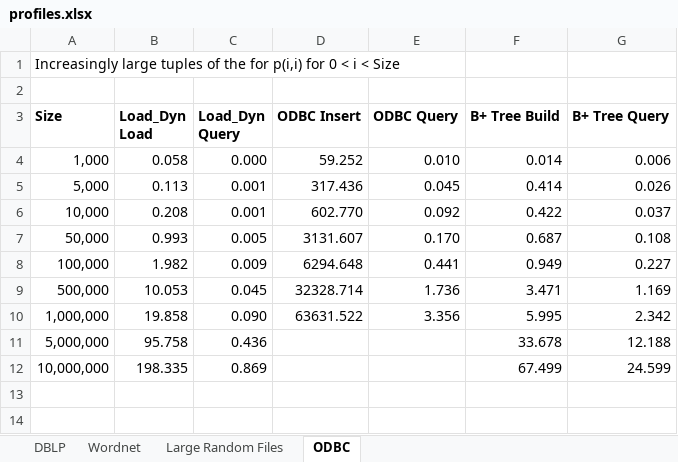
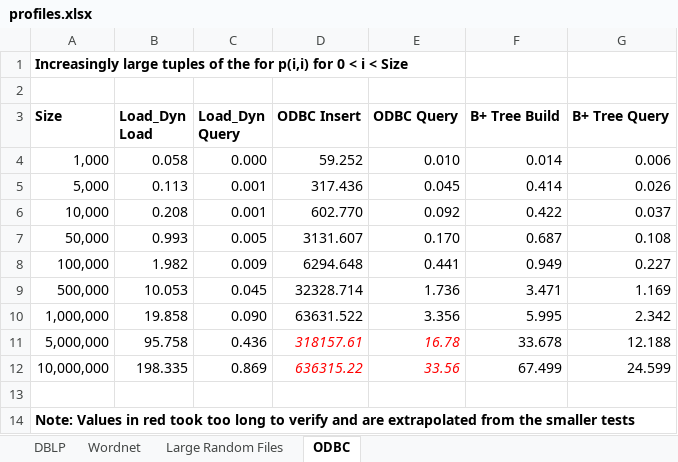
Before and after one commit to kkoch986/XSB-B--Tree-Library, an Excel workbook: qdbm/data/profiles.xlsx, sheet ODBC, drawn as a sheet; values as stored, in another font and other column widths than the file's, no borders; the diff names each change by its address in the sheet, - before the commit and + after, or states it on an @@ line.

Commit message:
new files for process billion triple challenge data

```diff
--- a/qdbm/data/profiles.xlsx (sheet ODBC)
+++ b/qdbm/data/profiles.xlsx (sheet ODBC)
-A1 bold: off
+A1 bold: on
-D11 (ODBC Insert): (empty)
+D11 (ODBC Insert): 318157.61
-E11 (ODBC Query): (empty)
+E11 (ODBC Query): 16.78
-D12 (ODBC Insert): (empty)
+D12 (ODBC Insert): 636315.22
-E12 (ODBC Query): (empty)
+E12 (ODBC Query): 33.56
+row 13: (empty)
+row 14: Note: Values in red took too long to verify and are extrapolated from the smaller tests
```
Also changed, not shown: 8 other files.
